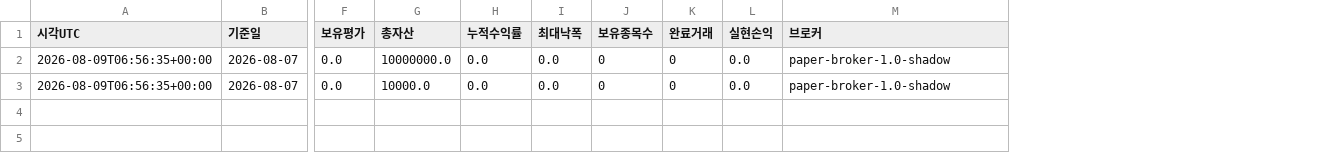
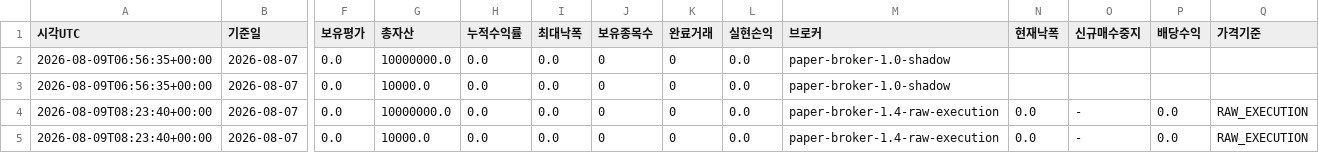
Before and after one commit to dg4200355-arch/apex-ai-trading-bot, a CSV file: reports/paper_account.csv, drawn as a sheet; only a part is shown, gaps mark what is left out; rows hold the shown columns only; the diff names each change by its address in the sheet, - before the commit and + after, or states it on an @@ line.

```diff
--- a/reports/paper_account.csv
+++ b/reports/paper_account.csv
+column N (현재낙폭), empty
+column O (신규매수중지), empty
+column P (배당수익), empty
+column Q (가격기준), empty
+row 4: 2026-08-09T08:23:40+00:00 | 2026-08-07 | 0.0 | 10000000.0 | 0.0 | 0.0 | 0 | 0 | 0.0 | paper-broker-1.4-raw-execution | 0.0 | - | 0.0 | RAW_EXECUTION
+row 5: 2026-08-09T08:23:40+00:00 | 2026-08-07 | 0.0 | 10000.0 | 0.0 | 0.0 | 0 | 0 | 0.0 | paper-broker-1.4-raw-execution | 0.0 | - | 0.0 | RAW_EXECUTION
```
Also changed, not shown: reports/paper_forward.csv, reports/portfolio_risk.csv, 5 other files.
